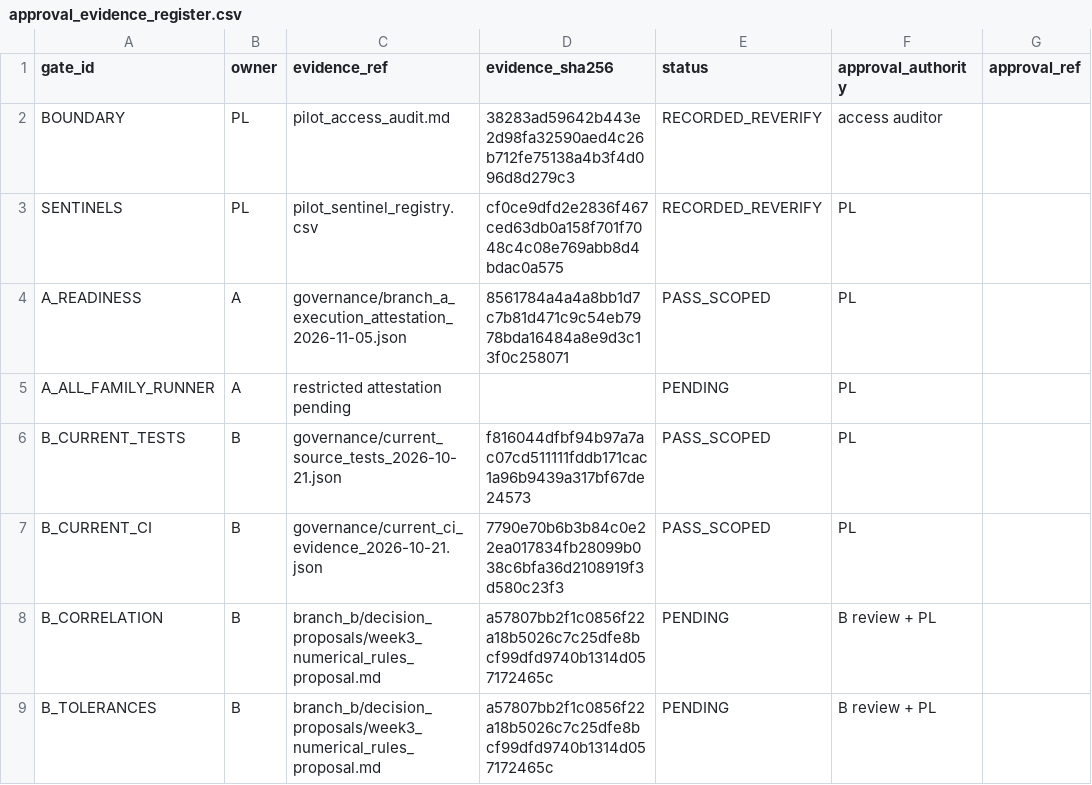
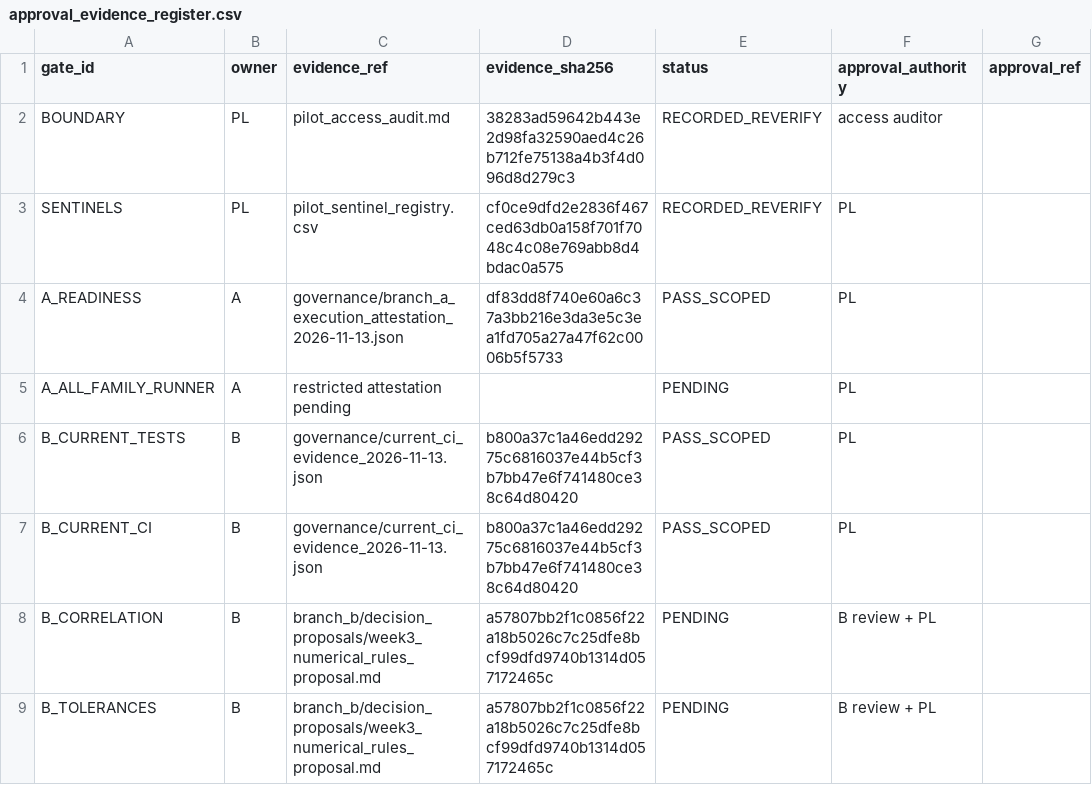
Before and after one commit to ElaineYiyaoLiu/hierarchical-geometry-financial-market-states, a CSV file: governance/approval_evidence_register.csv, drawn as a sheet; only a part is shown; the diff names each change by its address in the sheet, - before the commit and + after, or states it on an @@ line.

Commit message:
Refresh scoped A and shared CI evidence with current PL reconciliation

```diff
--- a/governance/approval_evidence_register.csv
+++ b/governance/approval_evidence_register.csv
-C4 (evidence_ref): governance/branch_a_execution_attestation_2026-11-05.json
+C4 (evidence_ref): governance/branch_a_execution_attestation_2026-11-13.json
-D4 (evidence_sha256): 8561784a4a4a8bb1d7c7b81d471c9c54eb7978bda16484a8e9d3c13f0c258071
+D4 (evidence_sha256): df83dd8f740e60a6c37a3bb216e3da3e5c3ea1fd705a27a47f62c0006b5f5733
-C6 (evidence_ref): governance/current_source_tests_2026-10-21.json
+C6 (evidence_ref): governance/current_ci_evidence_2026-11-13.json
-D6 (evidence_sha256): f816044dfbf94b97a7ac07cd511111fddb171cac1a96b9439a317bf67de24573
+D6 (evidence_sha256): b800a37c1a46edd29275c6816037e44b5cf3b7bb47e6f741480ce38c64d80420
-C7 (evidence_ref): governance/current_ci_evidence_2026-10-21.json
+C7 (evidence_ref): governance/current_ci_evidence_2026-11-13.json
-D7 (evidence_sha256): 7790e70b6b3b84c0e22ea017834fb28099b038c6bfa36d2108919f3d580c23f3
+D7 (evidence_sha256): b800a37c1a46edd29275c6816037e44b5cf3b7bb47e6f741480ce38c64d80420
```
Also changed, not shown: 10 other files.
